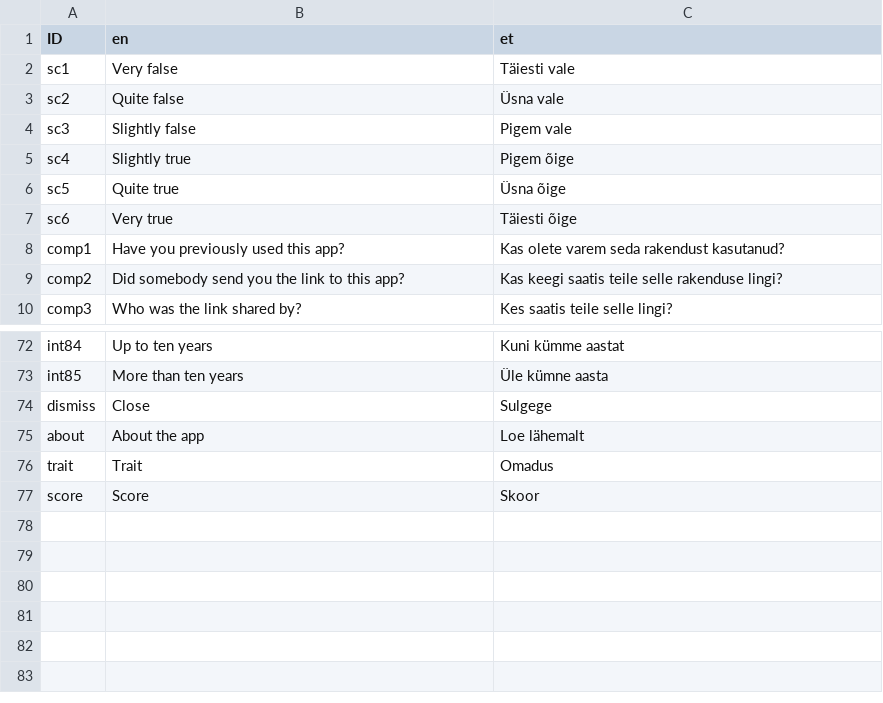
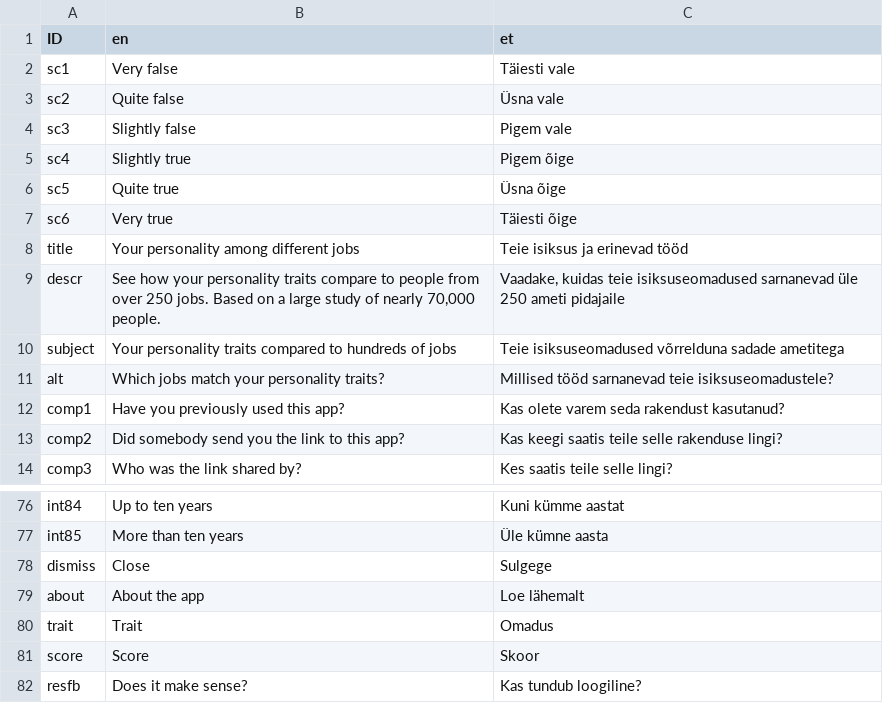
Before and after one commit to mottusemma/JobProfiler, a TSV file: www/appText.tsv, drawn as a sheet; only a part is shown, gaps mark what is left out.

Commit message:
meta-data + UoE logo

```diff
--- a/www/appText.tsv
+++ b/www/appText.tsv
@@ -7,2 +7,6 @@ sc5	Quite true	Üsna õige
 sc6	Very true	Täiesti õige
+title	Your personality among different jobs	Teie isiksus ja erinevad tööd
+descr	See how your personality traits compare to people from over 250 jobs. Based on a large study of nearly 70,000 people.	Vaadake, kuidas teie isiksuseomadused sarnanevad üle 250 ameti pidajaile
+subject	Your personality traits compared to hundreds of jobs	Teie isiksuseomadused võrrelduna sadade ametitega
+alt	Which jobs match your personality traits?	Millised tööd sarnanevad teie isiksuseomadustele?
 comp1	Have you previously used this app?	Kas olete varem seda rakendust kasutanud?
@@ -77 +81,2 @@ trait	Trait	Omadus
 score	Score	Skoor
+resfb	Does it make sense?	Kas tundub loogiline?
```
Also changed, not shown: www/questions.tsv, 3 other files.
